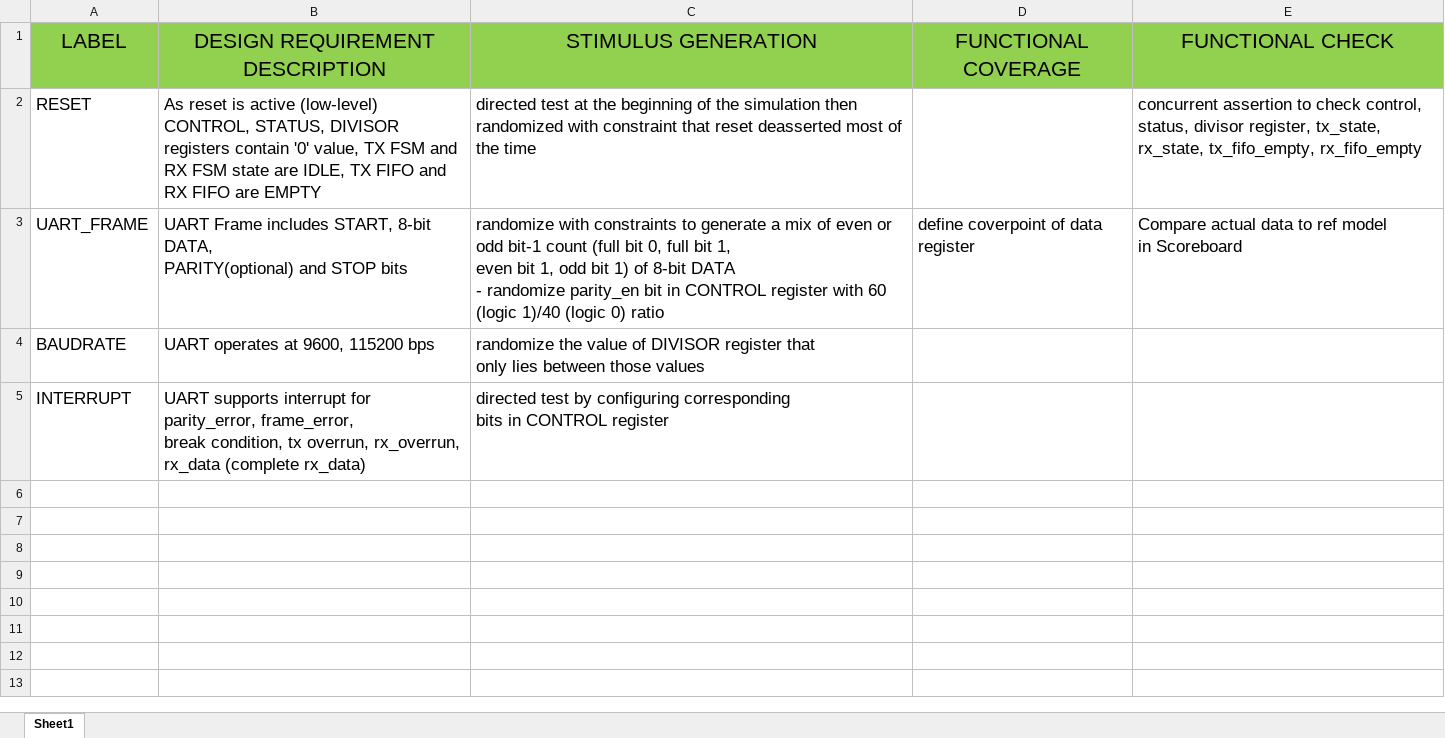
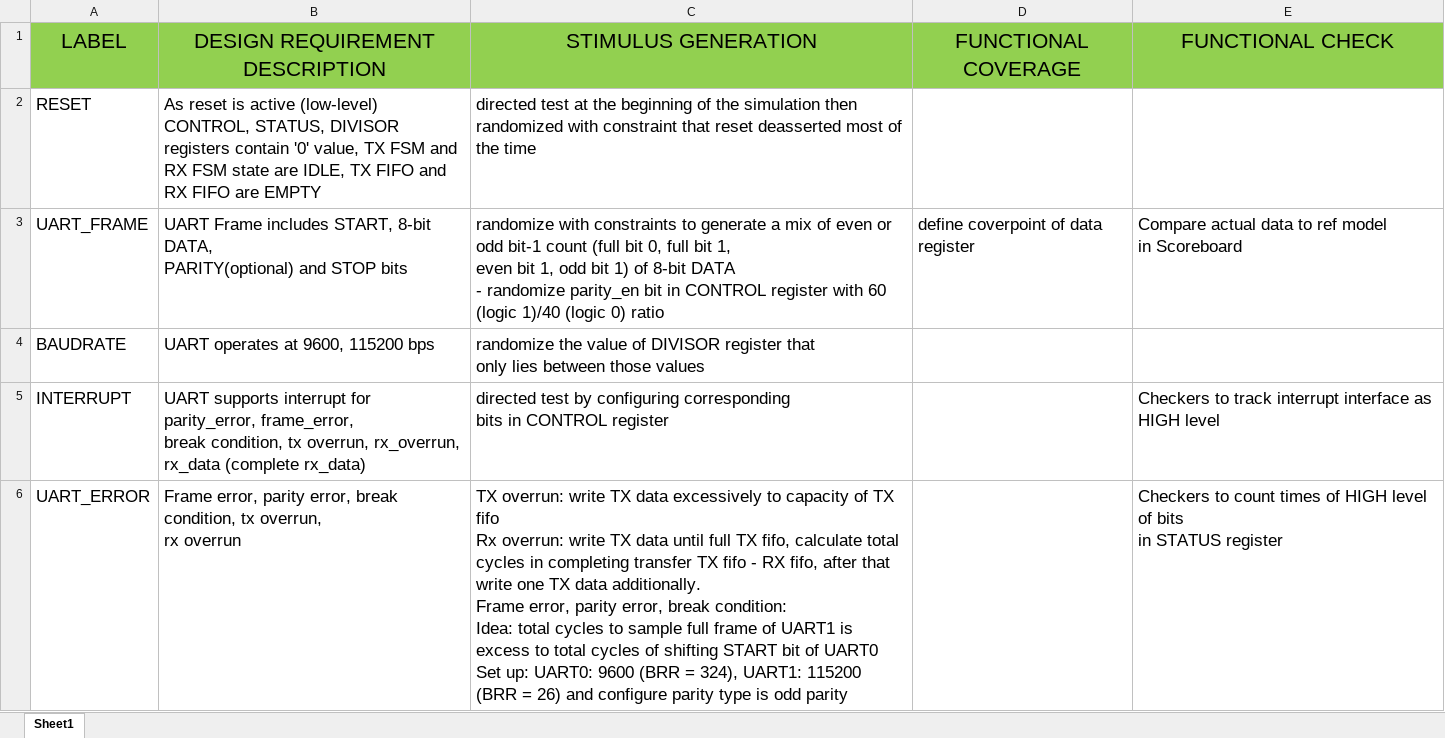
Before and after one commit to Manprocoder/APB_UART_IP, an Excel workbook: test_plan.xlsx, sheet Sheet1, drawn as a sheet; values as stored, in another font and other column widths than the file's, no borders; ↵ is a line break in a cell; the diff names each change by its address in the sheet, - before the commit and + after, or states it on an @@ line.

```diff
--- a/test_plan.xlsx (sheet Sheet1)
+++ b/test_plan.xlsx (sheet Sheet1)
-E2 (FUNCTIONAL CHECK): concurrent assertion to check control, status, divisor register, tx_state, rx_state, tx_fifo_empty, rx_fifo_empty
+E2 (FUNCTIONAL CHECK): (empty)
-E5 (FUNCTIONAL CHECK): (empty)
+E5 (FUNCTIONAL CHECK): Checkers to track interrupt interface as HIGH level
+row 6: UART_ERROR | Frame error, parity error, break condition, tx overrun, ↵ rx overrun | TX overrun: write TX data excessively to capacity of TX fifo ↵ Rx overrun: write TX data until full TX fifo, calculate total cycles in completing transfer TX fifo - RX fifo, after that write one TX data additionally. ↵ Frame error, parity error, break condition: ↵ Idea: total cycles to sample full frame of UART1 is excess to total cycles of shifting START bit of UART0 ↵ Set up: UART0: 9600 (BRR = 324), UART1: 115200 (BRR = 26) and configure parity type is odd parity |  | Checkers to count times of HIGH level of bits ↵ in STATUS register
```
Also changed, not shown: 47 other files.
